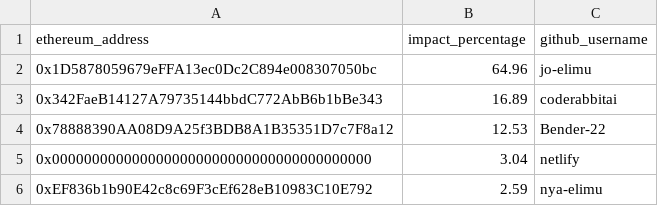
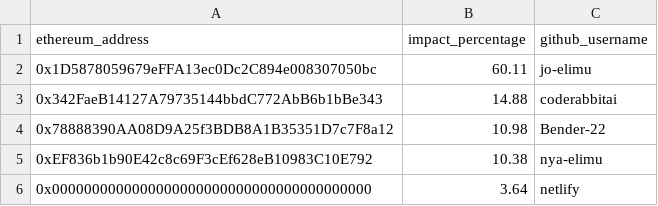
Before and after one commit to elimu-ai/web3-wiki, a CSV file: funding-splits-distribution/github_web3-sponsors/FUNDING_SPLITS.csv, drawn as a sheet.

Commit message:
chore: update funding splits - web3-sponsors
#70

```diff
--- a/funding-splits-distribution/github_web3-sponsors/FUNDING_SPLITS.csv
+++ b/funding-splits-distribution/github_web3-sponsors/FUNDING_SPLITS.csv
@@ -1,6 +1,6 @@
 ethereum_address,impact_percentage,github_username
-0x1D5878059679eFFA13ec0Dc2C894e008307050bc,64.96,jo-elimu
-0x342FaeB14127A79735144bbdC772AbB6b1bBe343,16.89,coderabbitai
-0x78888390AA08D9A25f3BDB8A1B35351D7c7F8a12,12.53,Bender-22
-0x0000000000000000000000000000000000000000,3.04,netlify
-0xEF836b1b90E42c8c69F3cEf628eB10983C10E792,2.59,nya-elimu
+0x1D5878059679eFFA13ec0Dc2C894e008307050bc,60.11,jo-elimu
+0x342FaeB14127A79735144bbdC772AbB6b1bBe343,14.88,coderabbitai
+0x78888390AA08D9A25f3BDB8A1B35351D7c7F8a12,10.98,Bender-22
+0xEF836b1b90E42c8c69F3cEf628eB10983C10E792,10.38,nya-elimu
+0x0000000000000000000000000000000000000000,3.64,netlify
```
